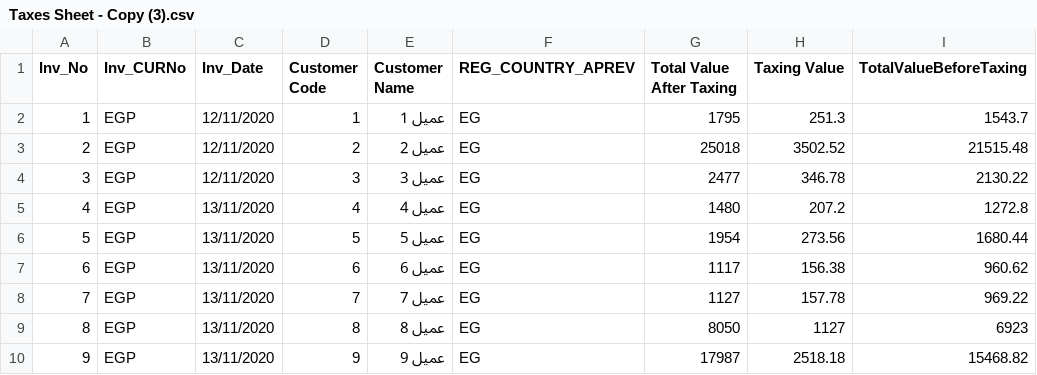
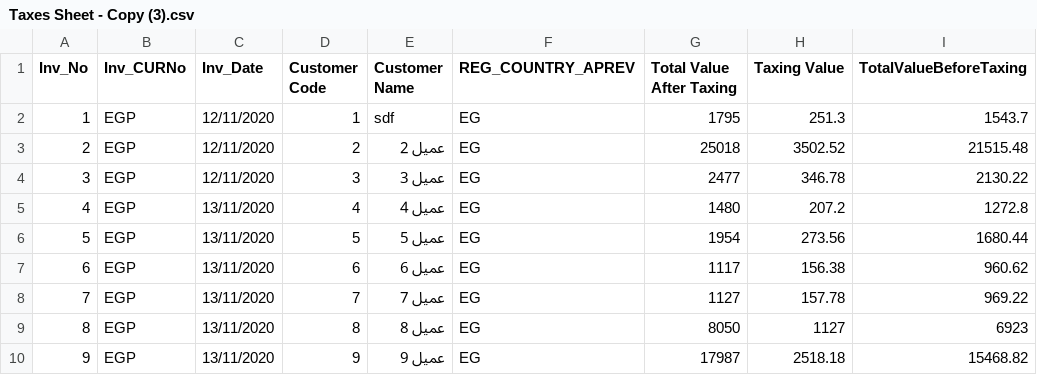
Before and after one commit to Ahmedhamza1232001/TechnicalAssessment, a CSV file: TechnicalAssessmentMVC/wwwroot/uploads/Taxes Sheet - Copy (3).csv, drawn as a sheet.

```diff
--- a/TechnicalAssessmentMVC/wwwroot/uploads/Taxes Sheet - Copy (3).csv
+++ b/TechnicalAssessmentMVC/wwwroot/uploads/Taxes Sheet - Copy (3).csv
@@ -1,3 +1,3 @@
 Inv_No,Inv_CURNo,Inv_Date,Customer Code,Customer Name,REG_COUNTRY_APREV,Total Value After Taxing,Taxing Value,TotalValueBeforeTaxing
-1,EGP,12/11/2020,1,عميل 1,EG,1795,251.3,1543.7
+1,EGP,12/11/2020,1,sdf,EG,1795,251.3,1543.7
 2,EGP,12/11/2020,2,عميل 2,EG,25018,3502.52,21515.48
```
Also changed, not shown: 1 other file.
